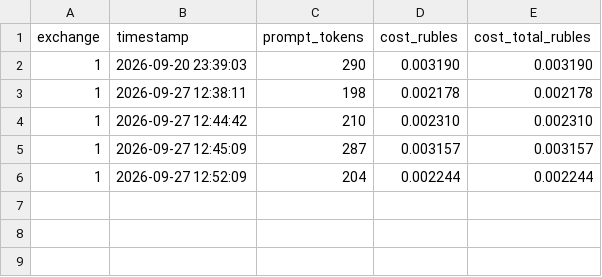
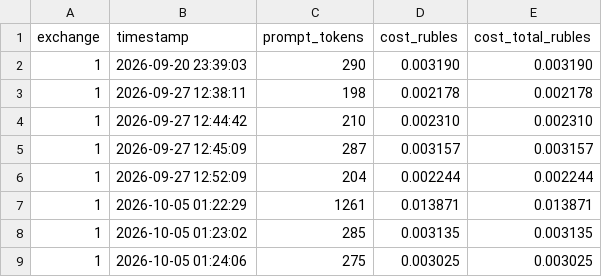
Before and after one commit to galiyanakex-prog/GAL_444, a CSV file: tokens.csv, drawn as a sheet; the diff names each change by its address in the sheet, - before the commit and + after, or states it on an @@ line.

```diff
--- a/tokens.csv
+++ b/tokens.csv
+row 7: 1 | 2026-10-05 01:22:29 | 1261 | 0.013871 | 0.013871
+row 8: 1 | 2026-10-05 01:23:02 | 285 | 0.003135 | 0.003135
+row 9: 1 | 2026-10-05 01:24:06 | 275 | 0.003025 | 0.003025
```
Also changed, not shown: 52 other files.
